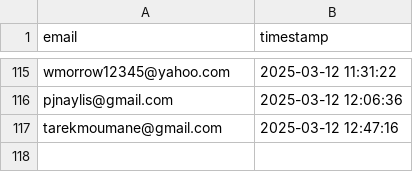
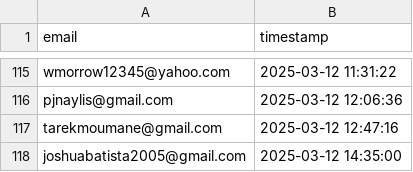
Before and after one commit to drinkitza/drinkitza, a CSV file: emails/waitlist.csv, drawn as a sheet; only a part is shown, gaps mark what is left out.

Commit message:
Add email: joshuabatista2005@gmail.com

```diff
--- a/emails/waitlist.csv
+++ b/emails/waitlist.csv
@@ -117 +117,2 @@ pjnaylis@gmail.com,2025-03-12 12:06:36
 tarekmoumane@gmail.com,2025-03-12 12:47:16
+joshuabatista2005@gmail.com,2025-03-12 14:35:00
```
